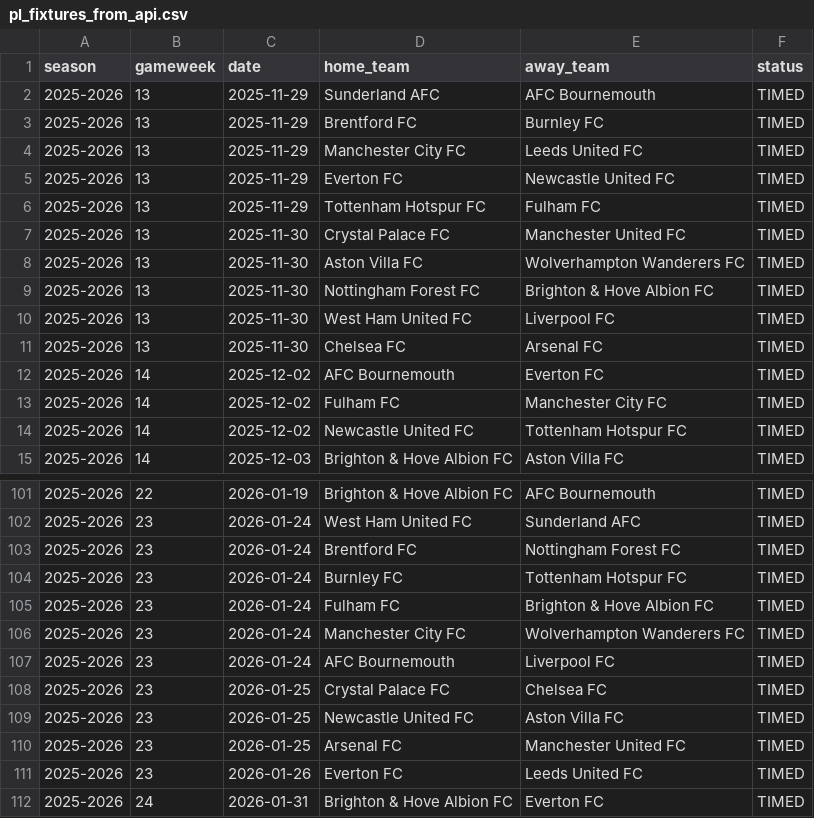
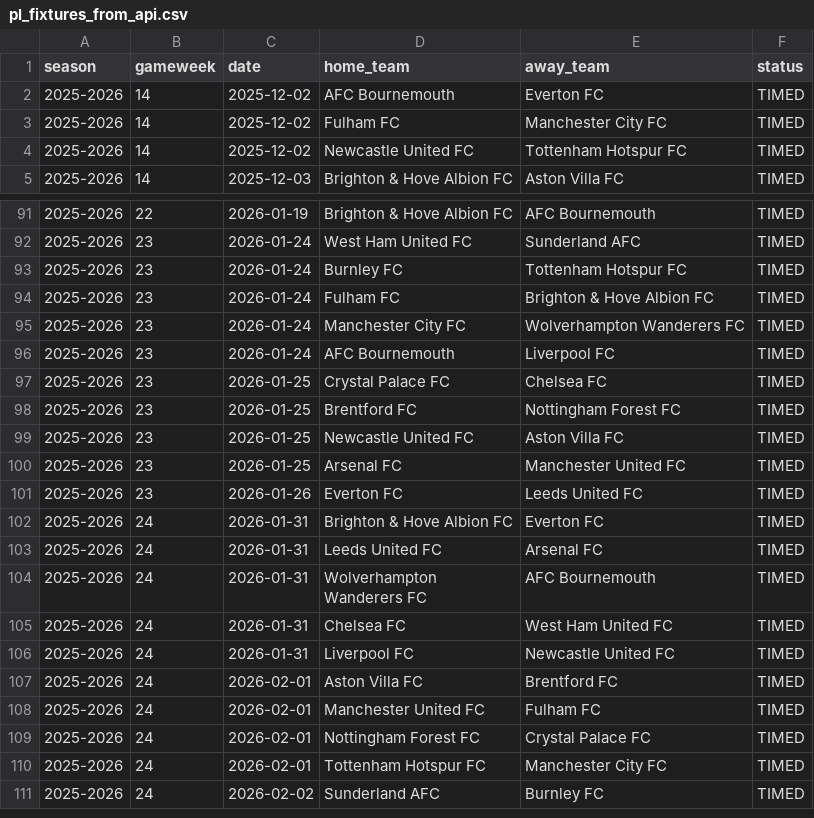
Before and after one commit to SugarAung/premier-league-predictor, a CSV file: data/live/pl_fixtures_from_api.csv, drawn as a sheet; only a part is shown, gaps mark what is left out; the shorter side is filled out with more unchanged rows.

```diff
--- a/data/live/pl_fixtures_from_api.csv
+++ b/data/live/pl_fixtures_from_api.csv
@@ -1,12 +1,2 @@
 season,gameweek,date,home_team,away_team,status
-2025-2026,13,2025-11-29,Sunderland AFC,AFC Bournemouth,TIMED
-2025-2026,13,2025-11-29,Brentford FC,Burnley FC,TIMED
-2025-2026,13,2025-11-29,Manchester City FC,Leeds United FC,TIMED
-2025-2026,13,2025-11-29,Everton FC,Newcastle United FC,TIMED
-2025-2026,13,2025-11-29,Tottenham Hotspur FC,Fulham FC,TIMED
-2025-2026,13,2025-11-30,Crystal Palace FC,Manchester United FC,TIMED
-2025-2026,13,2025-11-30,Aston Villa FC,Wolverhampton Wanderers FC,TIMED
-2025-2026,13,2025-11-30,Nottingham Forest FC,Brighton & Hove Albion FC,TIMED
-2025-2026,13,2025-11-30,West Ham United FC,Liverpool FC,TIMED
-2025-2026,13,2025-11-30,Chelsea FC,Arsenal FC,TIMED
 2025-2026,14,2025-12-02,AFC Bournemouth,Everton FC,TIMED
@@ -102,3 +92,2 @@ season,gameweek,date,home_team,away_team,status
 2025-2026,23,2026-01-24,West Ham United FC,Sunderland AFC,TIMED
-2025-2026,23,2026-01-24,Brentford FC,Nottingham Forest FC,TIMED
 2025-2026,23,2026-01-24,Burnley FC,Tottenham Hotspur FC,TIMED
@@ -108,2 +97,3 @@ season,gameweek,date,home_team,away_team,status
 2025-2026,23,2026-01-25,Crystal Palace FC,Chelsea FC,TIMED
+2025-2026,23,2026-01-25,Brentford FC,Nottingham Forest FC,TIMED
 2025-2026,23,2026-01-25,Newcastle United FC,Aston Villa FC,TIMED
```
Also changed, not shown: data/live/live_predictions_history.csv, data/live/pl_results_from_api.csv.
